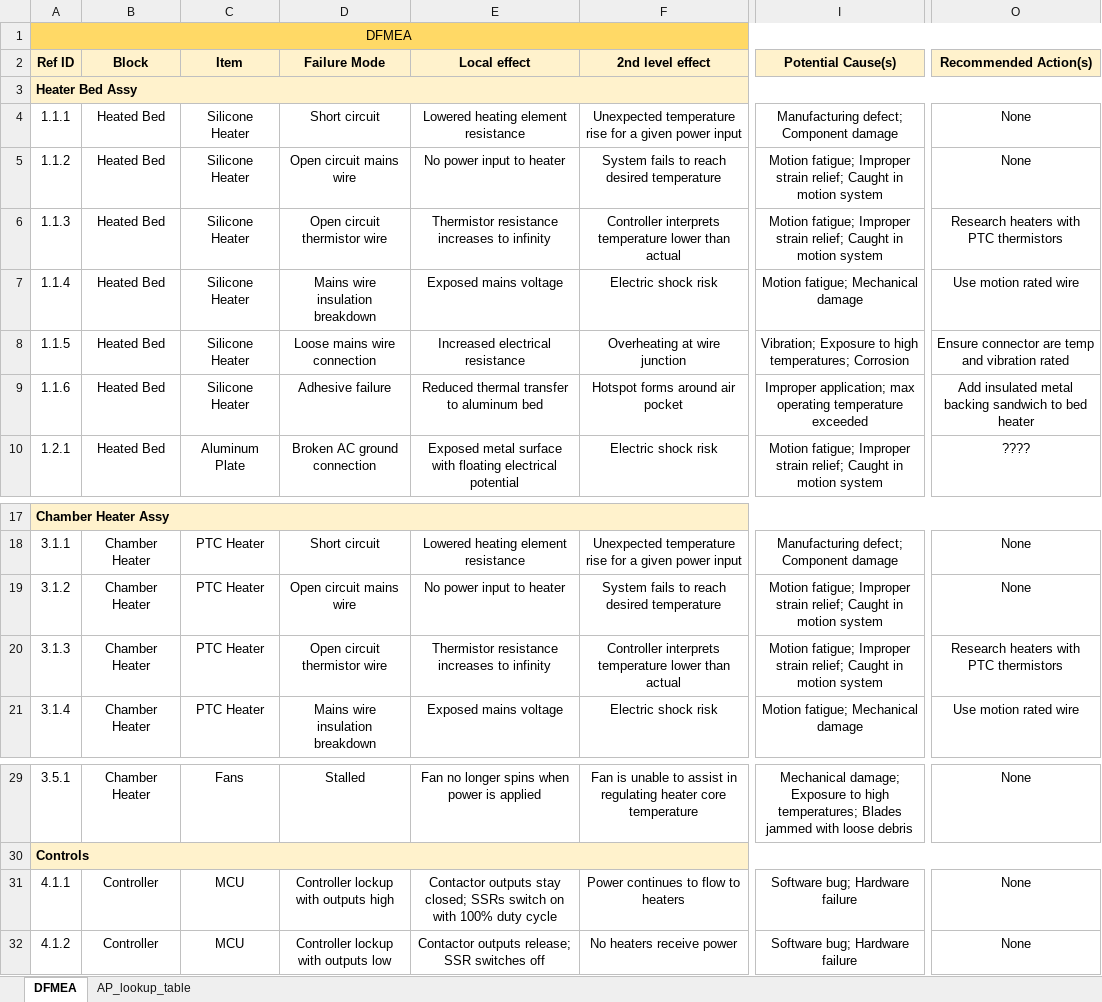
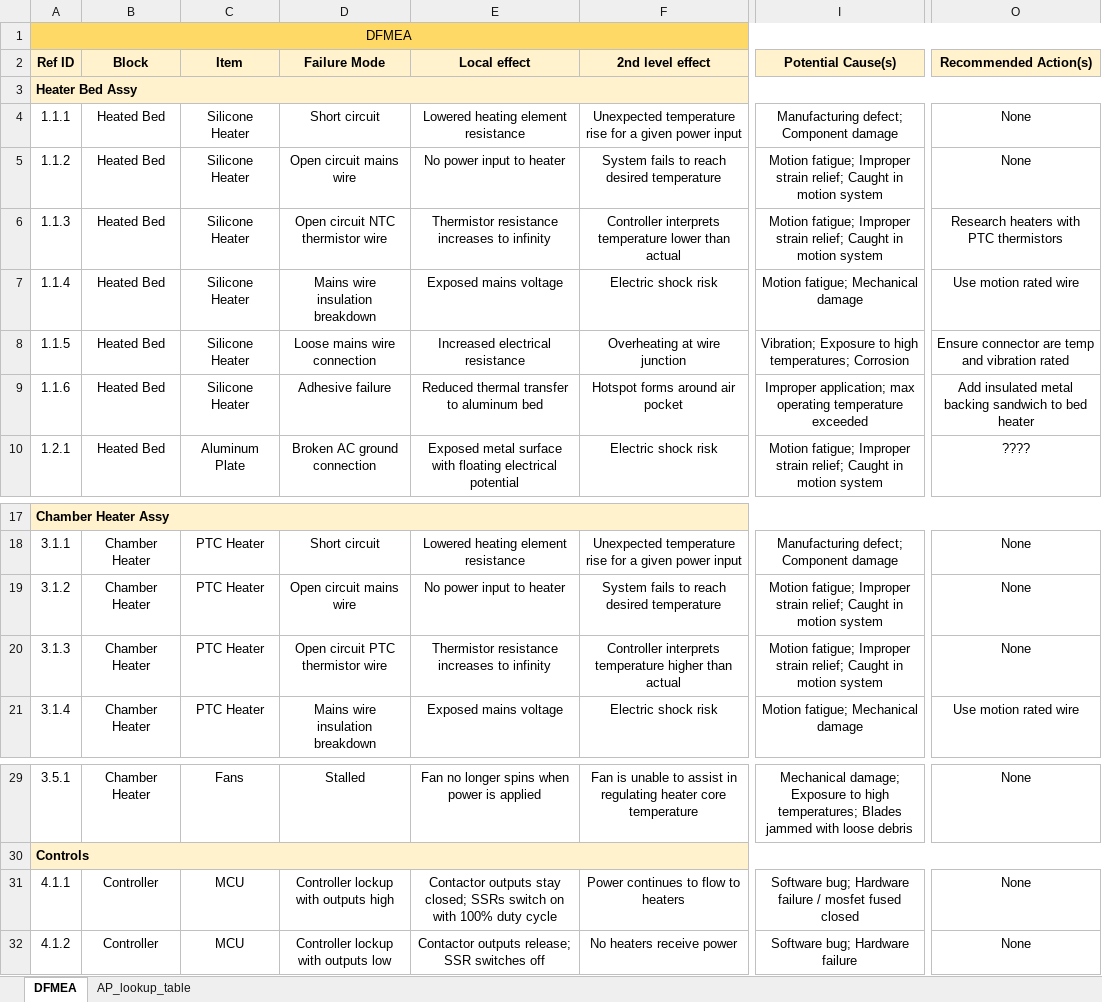
Before and after one commit to jmattingley23/anchor, an Excel workbook: docs/anchor_DFMEA.xlsx, sheet DFMEA, drawn as a sheet; only a part is shown, gaps mark what is left out; values as stored, in another font and other column widths than the file's, no borders; conditional formats not drawn; the diff names each change by its address in the sheet, - before the commit and + after, or states it on an @@ line.

Commit message:
Add raspberry pi-controlled relay circuit

```diff
--- a/docs/anchor_DFMEA.xlsx (sheet DFMEA)
+++ b/docs/anchor_DFMEA.xlsx (sheet DFMEA)
-D6 (Failure Mode): Open circuit thermistor wire
+D6 (Failure Mode): Open circuit NTC thermistor wire
-D20 (Failure Mode): Open circuit thermistor wire
+D20 (Failure Mode): Open circuit PTC thermistor wire
-F20 (2nd level effect): …interprets temperature lower than actual
+F20 (2nd level effect): …interprets temperature higher than actual
-O20 (Recommended Action(s)): Research heaters with PTC thermistors
+O20 (Recommended Action(s)): None
-I31 (Potential Cause(s)): Software bug; Hardware failure
+I31 (Potential Cause(s)): Software bug; Hardware failure / mosfet fused closed
```
Also changed, not shown: 33 other files.
